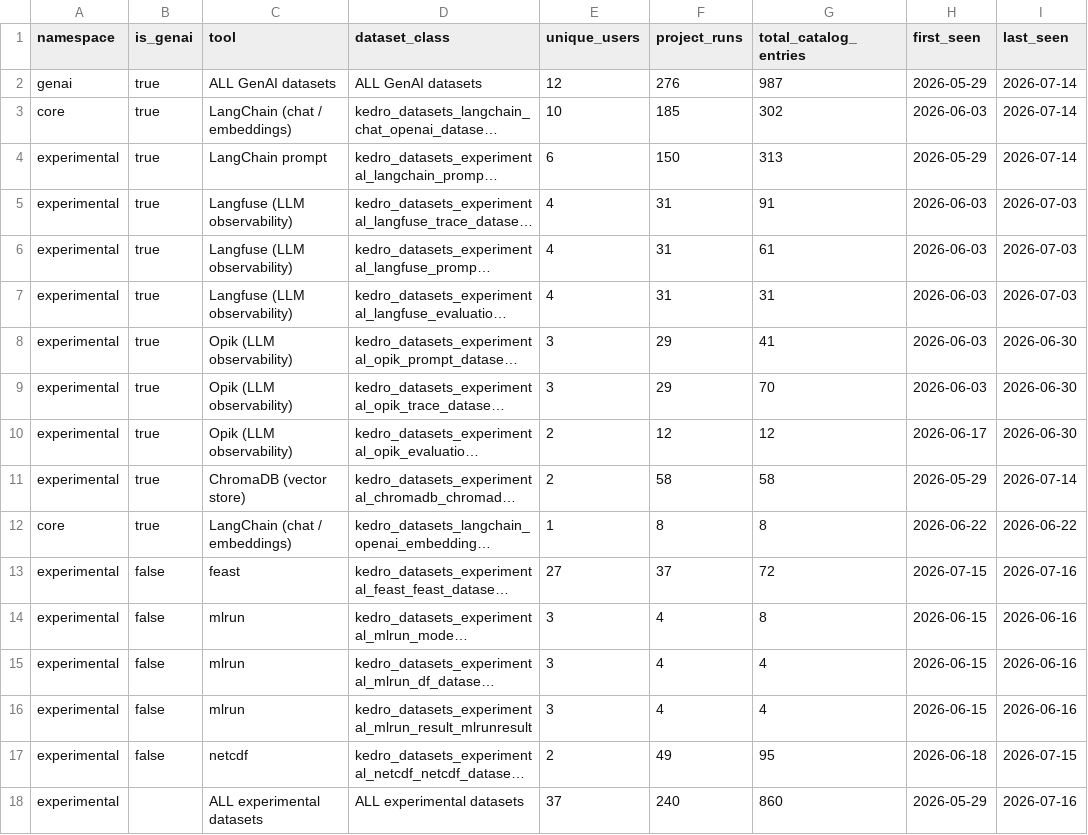
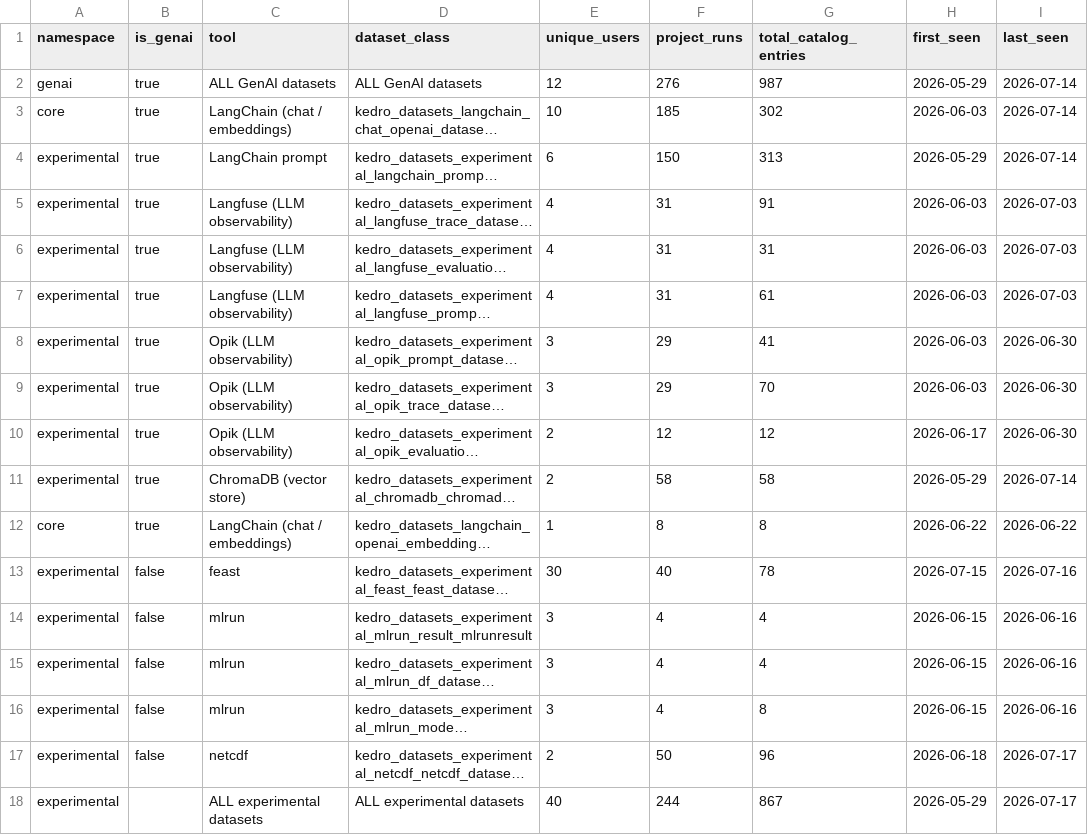
Before and after one commit to kedro-org/kedro-pycafe-data, a CSV file: data/02_intermediate/experimental_dataset_usage_summary.csv, drawn as a sheet; long unchanged cells end in …; the diff names each change by its address in the sheet, - before the commit and + after, or states it on an @@ line.

```diff
--- a/data/02_intermediate/experimental_dataset_usage_summary.csv
+++ b/data/02_intermediate/experimental_dataset_usage_summary.csv
@@ row 7 moved to row 6: experimental @@
-E13 (unique_users): 27
+E13 (unique_users): 30
-F13 (project_runs): 37
+F13 (project_runs): 40
-G13 (total_catalog_entries): 72
+G13 (total_catalog_entries): 78
@@ row 16 moved to row 14: experimental @@
-F17 (project_runs): 49
+F17 (project_runs): 50
-G17 (total_catalog_entries): 95
+G17 (total_catalog_entries): 96
-I17 (last_seen): 2026-07-15
+I17 (last_seen): 2026-07-17
-E18 (unique_users): 37
+E18 (unique_users): 40
-F18 (project_runs): 240
+F18 (project_runs): 244
-G18 (total_catalog_entries): 860
+G18 (total_catalog_entries): 867
-I18 (last_seen): 2026-07-16
+I18 (last_seen): 2026-07-17
```
Also changed, not shown: data/02_intermediate/cohort_retention.csv, data/02_intermediate/downloads_by_country.csv, 7 other files.
